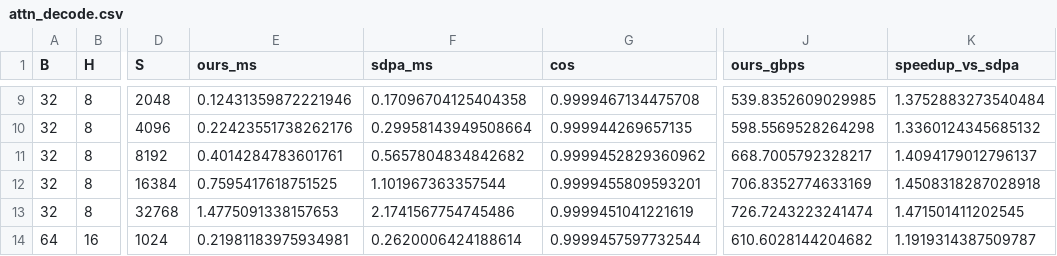
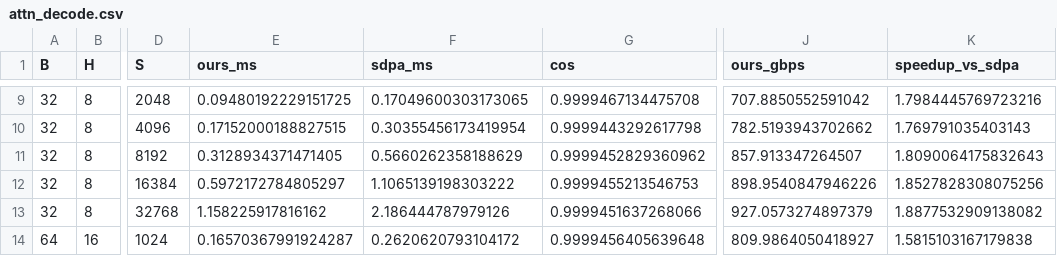
Before and after one commit to Ashuuuri/int8-transformer-kernels, a CSV file: results/attn_decode.csv, drawn as a sheet; only a part is shown, gaps mark what is left out; the diff covers the shown part only; the diff names each change by its address in the sheet, - before the commit and + after, or states it on an @@ line.

```diff
--- a/results/attn_decode.csv
+++ b/results/attn_decode.csv
-E9 (ours_ms): 0.12431359872221946
+E9 (ours_ms): 0.09480192229151725
-F9 (sdpa_ms): 0.17096704125404358
+F9 (sdpa_ms): 0.17049600303173065
-J9 (ours_gbps): 539.8352609029985
+J9 (ours_gbps): 707.8850552591042
-K9 (speedup_vs_sdpa): 1.3752883273540484
+K9 (speedup_vs_sdpa): 1.7984445769723216
-E10 (ours_ms): 0.22423551738262176
+E10 (ours_ms): 0.17152000188827515
-F10 (sdpa_ms): 0.29958143949508664
+F10 (sdpa_ms): 0.30355456173419954
-G10 (cos): 0.999944269657135
+G10 (cos): 0.9999443292617798
-J10 (ours_gbps): 598.5569528264298
+J10 (ours_gbps): 782.5193943702662
-K10 (speedup_vs_sdpa): 1.3360124345685132
+K10 (speedup_vs_sdpa): 1.769791035403143
-E11 (ours_ms): 0.4014284783601761
+E11 (ours_ms): 0.3128934371471405
-F11 (sdpa_ms): 0.5657804834842682
+F11 (sdpa_ms): 0.5660262358188629
-J11 (ours_gbps): 668.7005792328217
+J11 (ours_gbps): 857.913347264507
-K11 (speedup_vs_sdpa): 1.4094179012796137
+K11 (speedup_vs_sdpa): 1.8090064175832643
-E12 (ours_ms): 0.7595417618751525
+E12 (ours_ms): 0.5972172784805297
-F12 (sdpa_ms): 1.101967363357544
+F12 (sdpa_ms): 1.1065139198303222
-G12 (cos): 0.9999455809593201
+G12 (cos): 0.9999455213546753
-J12 (ours_gbps): 706.8352774633169
+J12 (ours_gbps): 898.9540847946226
-K12 (speedup_vs_sdpa): 1.4508318287028918
+K12 (speedup_vs_sdpa): 1.8527828308075256
-E13 (ours_ms): 1.4775091338157653
+E13 (ours_ms): 1.158225917816162
-F13 (sdpa_ms): 2.1741567754745486
+F13 (sdpa_ms): 2.186444787979126
-G13 (cos): 0.9999451041221619
+G13 (cos): 0.9999451637268066
-J13 (ours_gbps): 726.7243223241474
+J13 (ours_gbps): 927.0573274897379
-K13 (speedup_vs_sdpa): 1.471501411202545
+K13 (speedup_vs_sdpa): 1.8877532909138082
-E14 (ours_ms): 0.21981183975934981
+E14 (ours_ms): 0.16570367991924287
-F14 (sdpa_ms): 0.2620006424188614
+F14 (sdpa_ms): 0.2620620793104172
-G14 (cos): 0.9999457597732544
+G14 (cos): 0.9999456405639648
-J14 (ours_gbps): 610.6028144204682
+J14 (ours_gbps): 809.9864050418927
-K14 (speedup_vs_sdpa): 1.1919314387509787
+K14 (speedup_vs_sdpa): 1.5815103167179838
```
Also changed, not shown: 111 edited cells elsewhere in this file, results/decode_sota.csv, 13 other files.
